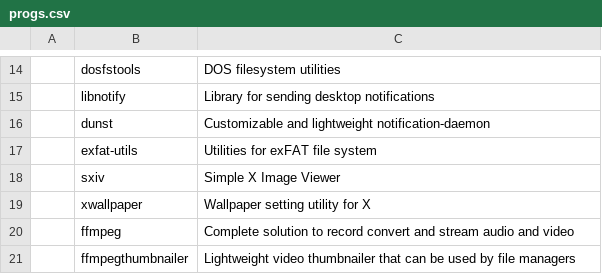
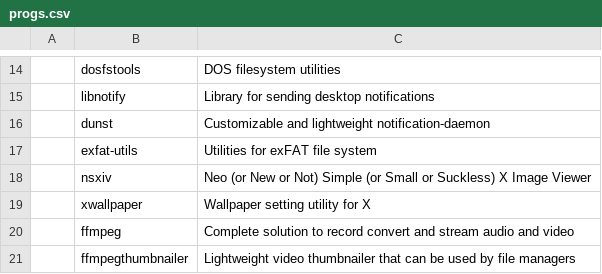
Before and after one commit to NicholasasaurusRex/CABS, a CSV file: progs.csv, drawn as a sheet; only a part is shown, gaps mark what is left out; removed rows and columns are numbered as before the commit, all else as after; the diff names each change by its address in the sheet, - before the commit and + after, or states it on an @@ line.

Commit message:
replacing sxiv with nsxiv

```diff
--- a/progs.csv
+++ b/progs.csv
-row 18:  | sxiv | Simple X Image Viewer
+row 18:  | nsxiv | Neo (or New or Not) Simple (or Small or Suckless) X Image Viewer
```
